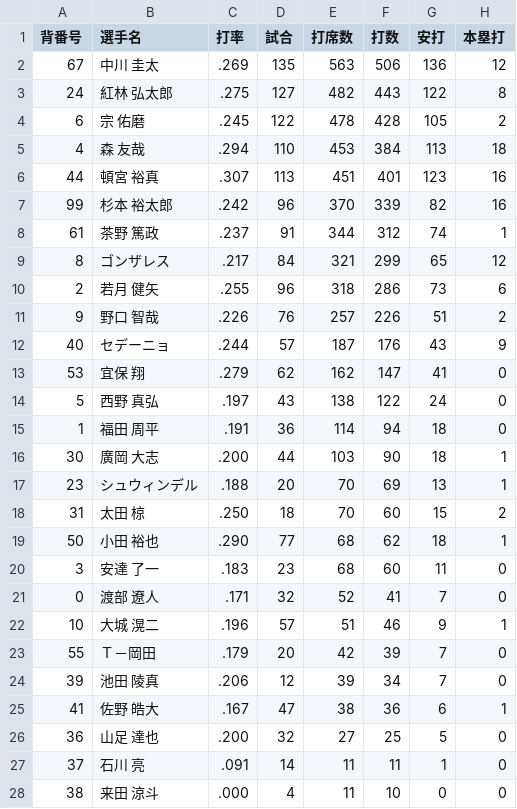
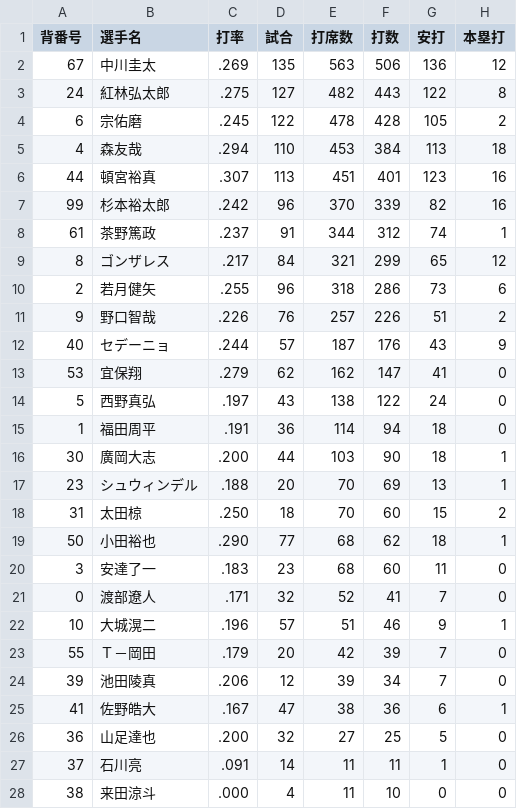
Before and after one commit to Keitayas2/Keita, a CSV file: app/static/csv/ob-batter.csv, drawn as a sheet; only a part is shown; the diff covers the shown part only; the diff names each change by its address in the sheet, - before the commit and + after, or states it on an @@ line.

```diff
--- a/app/static/csv/ob-batter.csv
+++ b/app/static/csv/ob-batter.csv
-B2 (選手名): 中川 圭太
+B2 (選手名): 中川圭太
-B3 (選手名): 紅林 弘太郎
+B3 (選手名): 紅林弘太郎
-B4 (選手名): 宗 佑磨
+B4 (選手名): 宗佑磨
-B5 (選手名): 森 友哉
+B5 (選手名): 森友哉
-B6 (選手名): 頓宮 裕真
+B6 (選手名): 頓宮裕真
-B7 (選手名): 杉本 裕太郎
+B7 (選手名): 杉本裕太郎
-B8 (選手名): 茶野 篤政
+B8 (選手名): 茶野篤政
-B10 (選手名): 若月 健矢
+B10 (選手名): 若月健矢
-B11 (選手名): 野口 智哉
+B11 (選手名): 野口智哉
-B13 (選手名): 宜保 翔
+B13 (選手名): 宜保翔
-B14 (選手名): 西野 真弘
+B14 (選手名): 西野真弘
-B15 (選手名): 福田 周平
+B15 (選手名): 福田周平
-B16 (選手名): 廣岡 大志
+B16 (選手名): 廣岡大志
-B18 (選手名): 太田 椋
+B18 (選手名): 太田椋
-B19 (選手名): 小田 裕也
+B19 (選手名): 小田裕也
-B20 (選手名): 安達 了一
+B20 (選手名): 安達了一
-B21 (選手名): 渡部 遼人
+B21 (選手名): 渡部遼人
-B22 (選手名): 大城 滉二
+B22 (選手名): 大城滉二
-B24 (選手名): 池田 陵真
+B24 (選手名): 池田陵真
-B25 (選手名): 佐野 皓大
+B25 (選手名): 佐野皓大
-B26 (選手名): 山足 達也
+B26 (選手名): 山足達也
-B27 (選手名): 石川 亮
+B27 (選手名): 石川亮
-B28 (選手名): 来田 涼斗
+B28 (選手名): 来田涼斗
```
Also changed, not shown: 11 edited cells elsewhere in this file, app/static/csv/cm-batter.csv, app/static/csv/cm-pitcher.csv, 10 other files.
